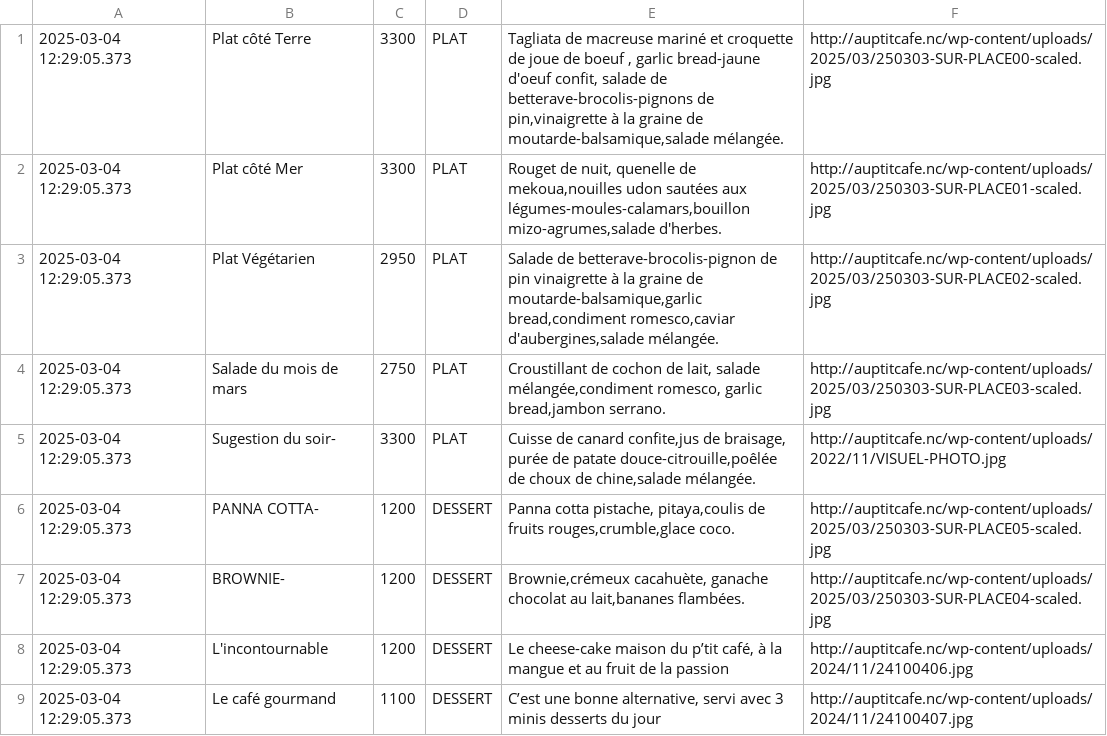
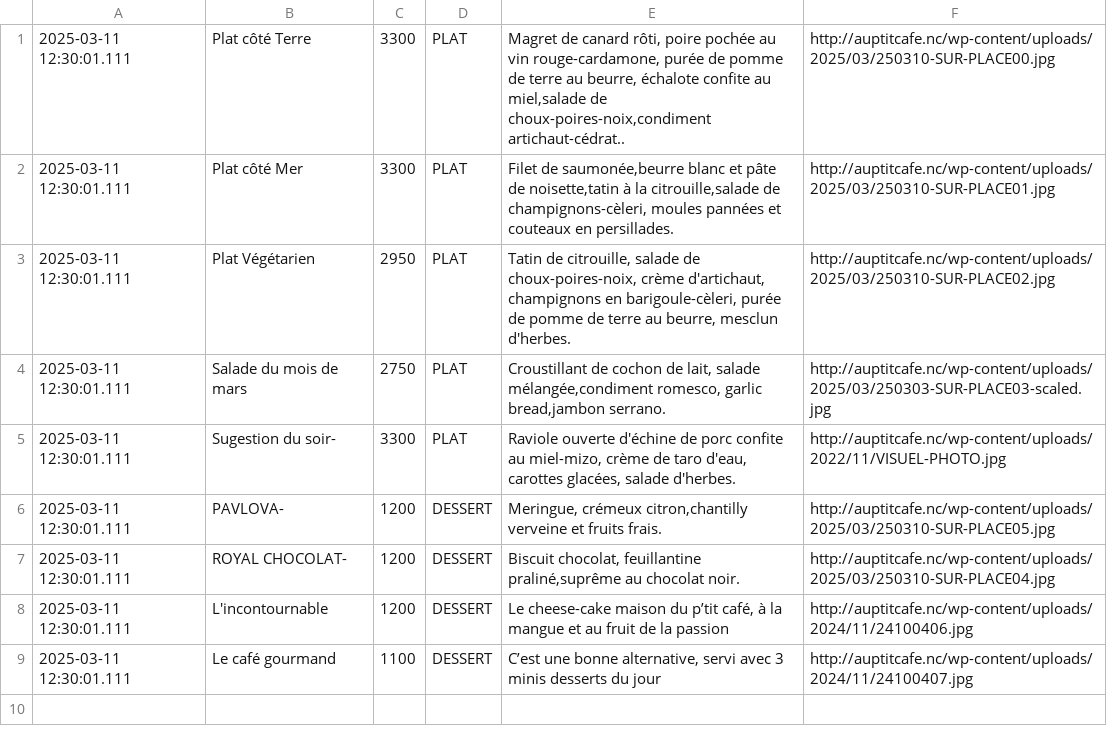
Before and after one commit to adriens/auptitcafe-data, a CSV file: data/current_menus.csv, drawn as a sheet.

```diff
--- a/data/current_menus.csv
+++ b/data/current_menus.csv
@@ -1,9 +1,9 @@
-2025-03-04 12:29:05.373,Plat côté Terre,3300,PLAT,"Tagliata de macreuse mariné et croquette de joue de boeuf , garlic bread-jaune d'oeuf confit, salade de betterave-brocolis-pignons de pin,vinaigrette à la graine de moutarde-balsamique,salade mélangée.",http://auptitcafe.nc/wp-content/uploads/2025/03/250303-SUR-PLACE00-scaled.jpg
-2025-03-04 12:29:05.373,Plat côté Mer,3300,PLAT,"Rouget de nuit, quenelle de mekoua,nouilles udon sautées aux légumes-moules-calamars,bouillon mizo-agrumes,salade d'herbes.",http://auptitcafe.nc/wp-content/uploads/2025/03/250303-SUR-PLACE01-scaled.jpg
-2025-03-04 12:29:05.373,Plat Végétarien,2950,PLAT,"Salade de betterave-brocolis-pignon de pin vinaigrette à la graine de moutarde-balsamique,garlic bread,condiment romesco,caviar d'aubergines,salade mélangée.",http://auptitcafe.nc/wp-content/uploads/2025/03/250303-SUR-PLACE02-scaled.jpg
-2025-03-04 12:29:05.373,Salade du mois de mars ,2750,PLAT,"Croustillant de cochon de lait, salade mélangée,condiment romesco, garlic bread,jambon serrano.",http://auptitcafe.nc/wp-content/uploads/2025/03/250303-SUR-PLACE03-scaled.jpg
-2025-03-04 12:29:05.373,Sugestion du soir-,3300,PLAT,"Cuisse de canard confite,jus de braisage, purée de patate douce-citrouille,poêlée de choux de chine,salade mélangée.",http://auptitcafe.nc/wp-content/uploads/2022/11/VISUEL-PHOTO.jpg
-2025-03-04 12:29:05.373,PANNA COTTA-,1200,DESSERT,"Panna cotta pistache, pitaya,coulis de fruits rouges,crumble,glace coco.",http://auptitcafe.nc/wp-content/uploads/2025/03/250303-SUR-PLACE05-scaled.jpg
-2025-03-04 12:29:05.373,BROWNIE-,1200,DESSERT,"Brownie,crémeux cacahuète, ganache chocolat au lait,bananes flambées.",http://auptitcafe.nc/wp-content/uploads/2025/03/250303-SUR-PLACE04-scaled.jpg
-2025-03-04 12:29:05.373,L'incontournable,1200,DESSERT,"Le cheese-cake maison du p’tit café, à la mangue et au fruit de la passion",http://auptitcafe.nc/wp-content/uploads/2024/11/24100406.jpg
-2025-03-04 12:29:05.373,Le café gourmand,1100,DESSERT,"C’est une bonne alternative, servi avec 3 minis desserts du jour",http://auptitcafe.nc/wp-content/uploads/2024/11/24100407.jpg
+2025-03-11 12:30:01.111,Plat côté Terre,3300,PLAT,"Magret de canard rôti, poire pochée au vin rouge-cardamone, purée de pomme de terre au beurre, échalote confite au miel,salade de choux-poires-noix,condiment artichaut-cédrat..",http://auptitcafe.nc/wp-content/uploads/2025/03/250310-SUR-PLACE00.jpg
+2025-03-11 12:30:01.111,Plat côté Mer,3300,PLAT,"Filet de saumonée,beurre blanc et pâte de noisette,tatin à la citrouille,salade de champignons-cèleri, moules pannées et couteaux en persillades.",http://auptitcafe.nc/wp-content/uploads/2025/03/250310-SUR-PLACE01.jpg
+2025-03-11 12:30:01.111,Plat Végétarien,2950,PLAT,"Tatin de citrouille, salade de choux-poires-noix, crème d'artichaut, champignons en barigoule-cèleri, purée de pomme de terre au beurre, mesclun d'herbes.",http://auptitcafe.nc/wp-content/uploads/2025/03/250310-SUR-PLACE02.jpg
+2025-03-11 12:30:01.111,Salade du mois de mars ,2750,PLAT,"Croustillant de cochon de lait, salade mélangée,condiment romesco, garlic bread,jambon serrano.",http://auptitcafe.nc/wp-content/uploads/2025/03/250303-SUR-PLACE03-scaled.jpg
+2025-03-11 12:30:01.111,Sugestion du soir-,3300,PLAT,"Raviole ouverte d'échine de porc confite au miel-mizo, crème de taro d'eau, carottes glacées, salade d'herbes.",http://auptitcafe.nc/wp-content/uploads/2022/11/VISUEL-PHOTO.jpg
+2025-03-11 12:30:01.111,PAVLOVA-,1200,DESSERT,"Meringue, crémeux citron,chantilly verveine et fruits frais.",http://auptitcafe.nc/wp-content/uploads/2025/03/250310-SUR-PLACE05.jpg
+2025-03-11 12:30:01.111,ROYAL CHOCOLAT-,1200,DESSERT,"Biscuit chocolat, feuillantine praliné,suprême au chocolat noir.",http://auptitcafe.nc/wp-content/uploads/2025/03/250310-SUR-PLACE04.jpg
+2025-03-11 12:30:01.111,L'incontournable,1200,DESSERT,"Le cheese-cake maison du p’tit café, à la mangue et au fruit de la passion",http://auptitcafe.nc/wp-content/uploads/2024/11/24100406.jpg
+2025-03-11 12:30:01.111,Le café gourmand,1100,DESSERT,"C’est une bonne alternative, servi avec 3 minis desserts du jour",http://auptitcafe.nc/wp-content/uploads/2024/11/24100407.jpg
```
Also changed, not shown: data/current_menus_headers.csv, data/menus_hist.csv.
